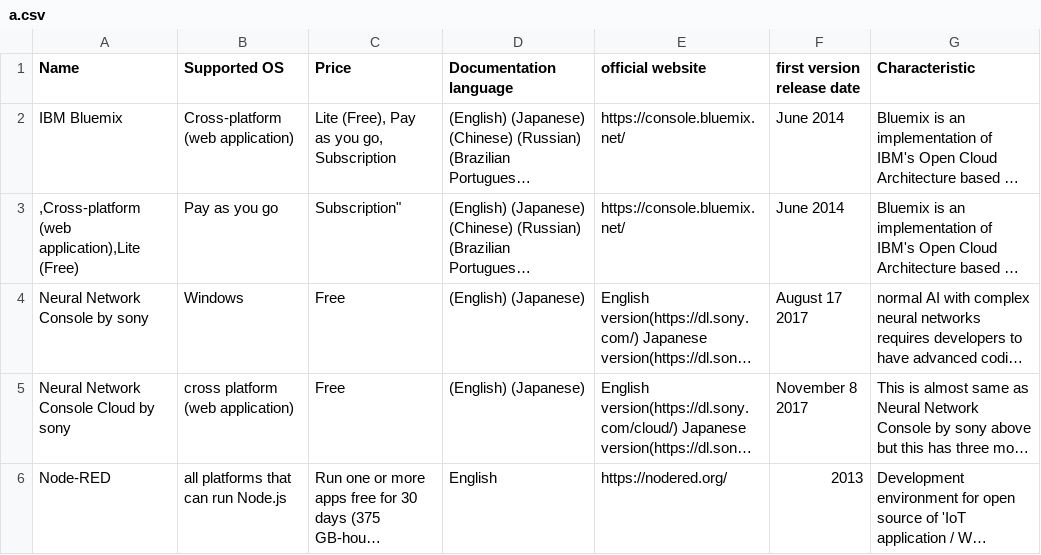
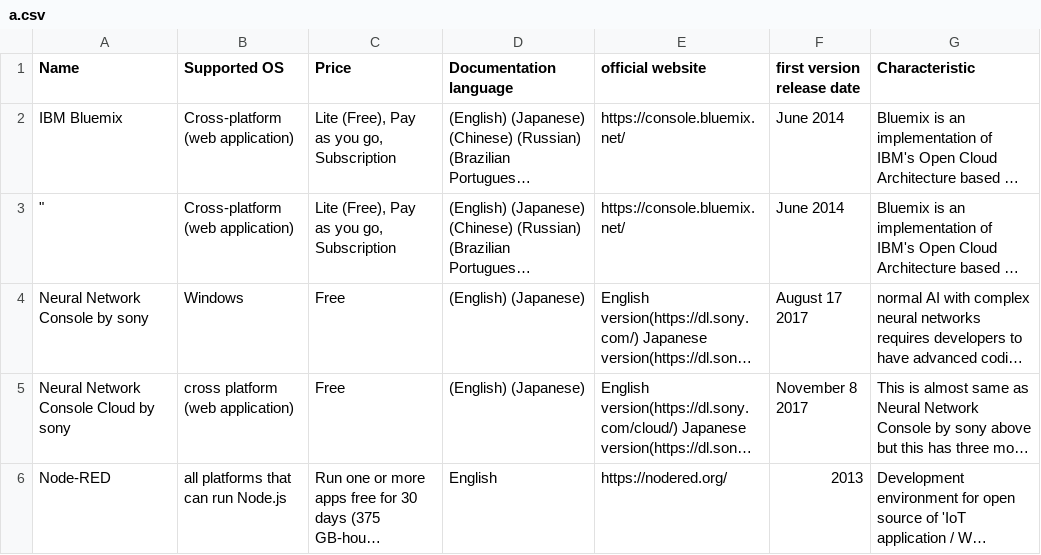
Before and after one commit to Toshi7/for-practice, a CSV file: a.csv, drawn as a sheet; long unchanged cells end in …; the diff names each change by its address in the sheet, - before the commit and + after, or states it on an @@ line.

Commit message:
update

```diff
--- a/a.csv
+++ b/a.csv
-A3 (Name): ,Cross-platform (web application),Lite (Free)
+A3 (Name): "
-B3 (Supported OS): Pay as you go
+B3 (Supported OS): Cross-platform (web application)
-C3 (Price): Subscription"
+C3 (Price): Lite (Free), Pay as you go, Subscription
```
